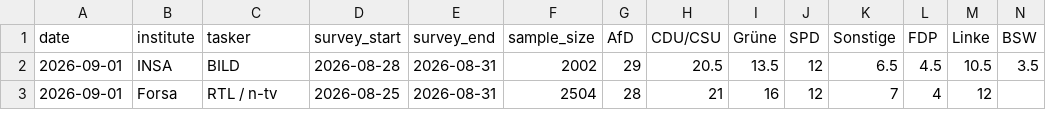
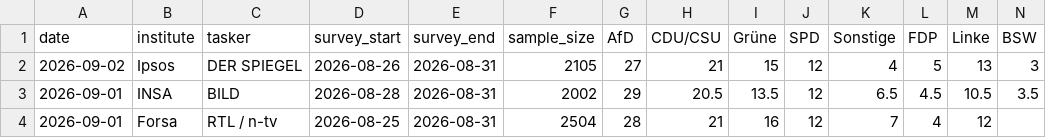
Before and after one commit to agoldhammer/GerElec, a CSV file: german_polls_bundestag.csv, drawn as a sheet; only a part is shown; rows hold the shown columns only; the diff names each change by its address in the sheet, - before the commit and + after, or states it on an @@ line.

```diff
--- a/german_polls_bundestag.csv
+++ b/german_polls_bundestag.csv
+row 2: 2026-09-02 | Ipsos | DER SPIEGEL | 2026-08-26 | 2026-08-31 | 2105 | 27 | 21 | 15 | 12 | 4 | 5 | 13 | 3
```
Also changed, not shown: 6 other files.
